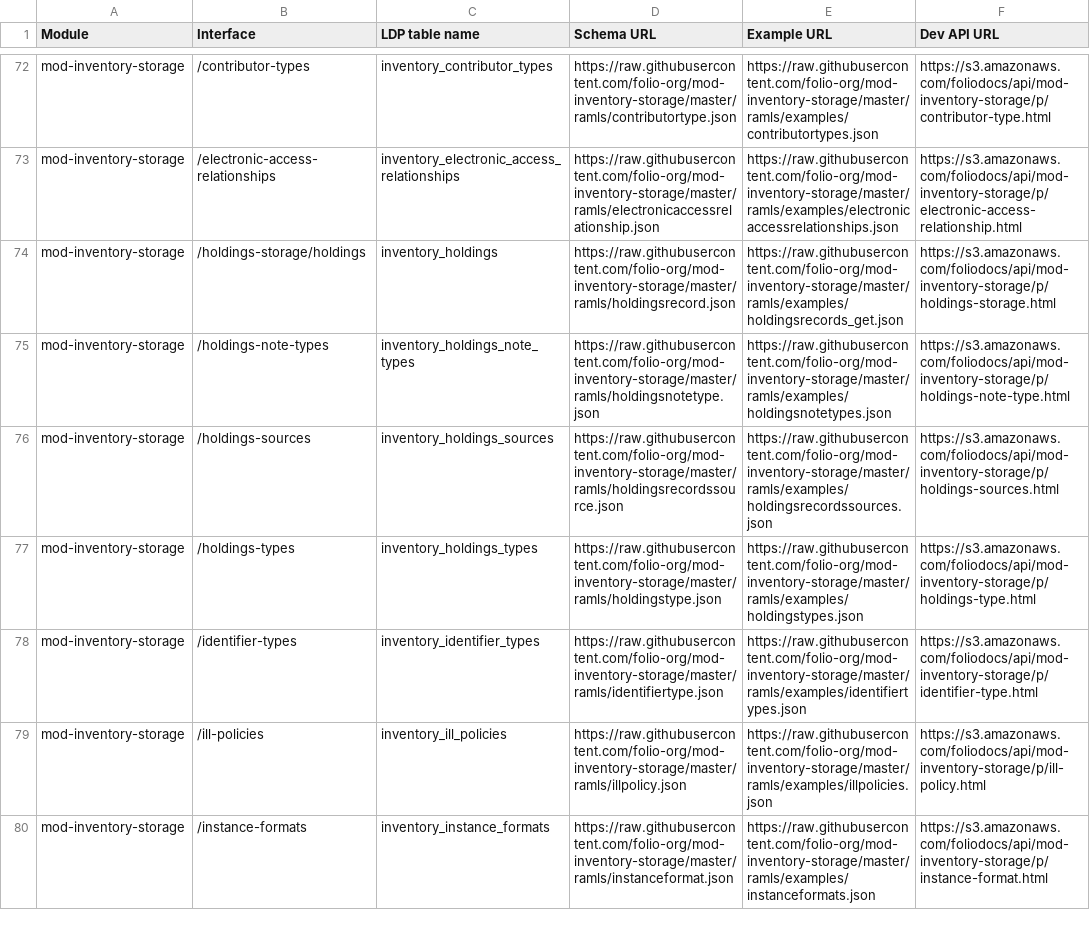
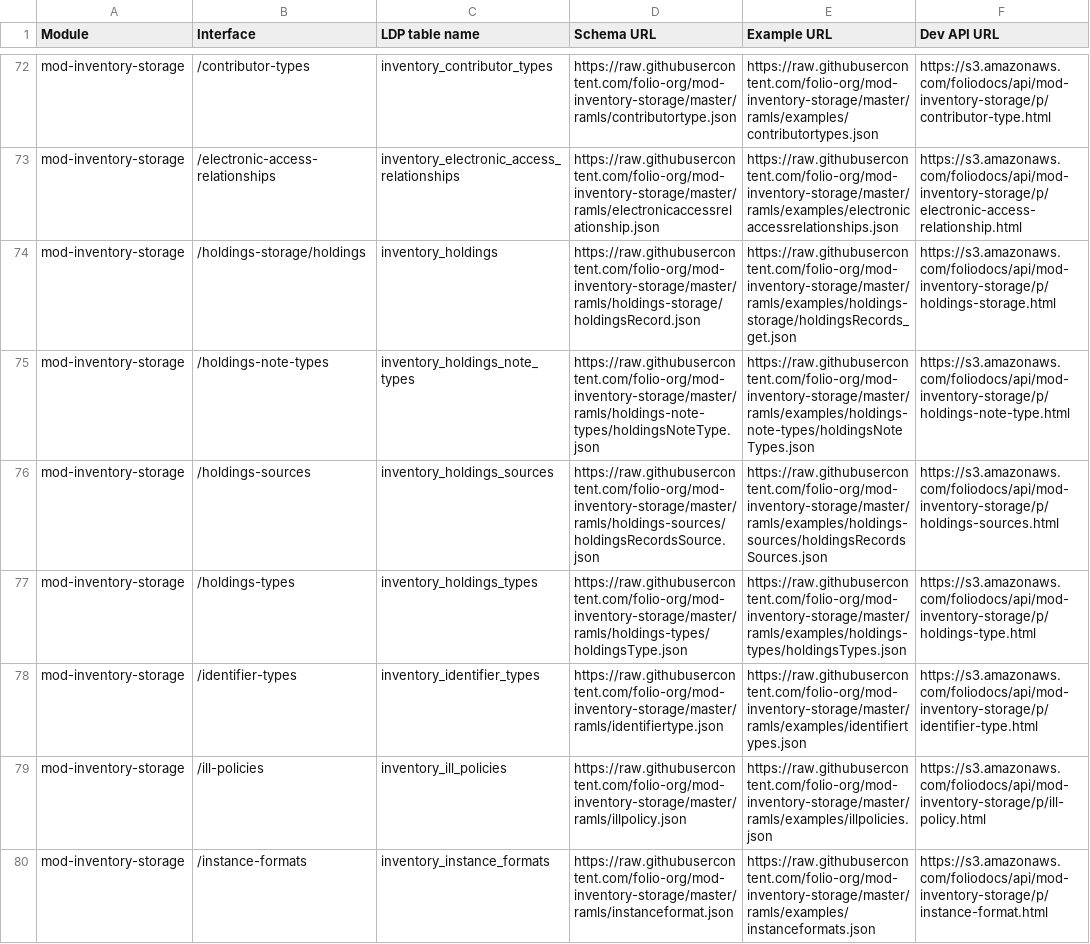
Before and after one commit to amzoss/schema-parser, a CSV file: data/csv/RAMLdirectory.csv, drawn as a sheet; only a part is shown, gaps mark what is left out.

Commit message:
fix broken URLs for inventory storage

```diff
--- a/data/csv/RAMLdirectory.csv
+++ b/data/csv/RAMLdirectory.csv
@@ -73,6 +73,6 @@ mod-inventory-storage,/contributor-types,inventory_contributor_types,https://raw
 mod-inventory-storage,/electronic-access-relationships,inventory_electronic_access_relationships,https://raw.githubusercontent.com/folio-org/mod-inventory-storage/master/ramls/electronicaccessrelationship.json,https://raw.githubusercontent.com/folio-org/mod-inventory-storage/master/ramls/examples/electronicaccessrelationships.json,https://s3.amazonaws.com/foliodocs/api/mod-inventory-storage/p/electronic-access-relationship.html
-mod-inventory-storage,/holdings-storage/holdings,inventory_holdings,https://raw.githubusercontent.com/folio-org/mod-inventory-storage/master/ramls/holdingsrecord.json,https://raw.githubusercontent.com/folio-org/mod-inventory-storage/master/ramls/examples/holdingsrecords_get.json,https://s3.amazonaws.com/foliodocs/api/mod-inventory-storage/p/holdings-storage.html
-mod-inventory-storage,/holdings-note-types,inventory_holdings_note_types,https://raw.githubusercontent.com/folio-org/mod-inventory-storage/master/ramls/holdingsnotetype.json,https://raw.githubusercontent.com/folio-org/mod-inventory-storage/master/ramls/examples/holdingsnotetypes.json,https://s3.amazonaws.com/foliodocs/api/mod-inventory-storage/p/holdings-note-type.html
-mod-inventory-storage,/holdings-sources,inventory_holdings_sources,https://raw.githubusercontent.com/folio-org/mod-inventory-storage/master/ramls/holdingsrecordssource.json,https://raw.githubusercontent.com/folio-org/mod-inventory-storage/master/ramls/examples/holdingsrecordssources.json,https://s3.amazonaws.com/foliodocs/api/mod-inventory-storage/p/holdings-sources.html
-mod-inventory-storage,/holdings-types,inventory_holdings_types,https://raw.githubusercontent.com/folio-org/mod-inventory-storage/master/ramls/holdingstype.json,https://raw.githubusercontent.com/folio-org/mod-inventory-storage/master/ramls/examples/holdingstypes.json,https://s3.amazonaws.com/foliodocs/api/mod-inventory-storage/p/holdings-type.html
+mod-inventory-storage,/holdings-storage/holdings,inventory_holdings,https://raw.githubusercontent.com/folio-org/mod-inventory-storage/master/ramls/holdings-storage/holdingsRecord.json,https://raw.githubusercontent.com/folio-org/mod-inventory-storage/master/ramls/examples/holdings-storage/holdingsRecords_get.json,https://s3.amazonaws.com/foliodocs/api/mod-inventory-storage/p/holdings-storage.html
+mod-inventory-storage,/holdings-note-types,inventory_holdings_note_types,https://raw.githubusercontent.com/folio-org/mod-inventory-storage/master/ramls/holdings-note-types/holdingsNoteType.json,https://raw.githubusercontent.com/folio-org/mod-inventory-storage/master/ramls/examples/holdings-note-types/holdingsNoteTypes.json,https://s3.amazonaws.com/foliodocs/api/mod-inventory-storage/p/holdings-note-type.html
+mod-inventory-storage,/holdings-sources,inventory_holdings_sources,https://raw.githubusercontent.com/folio-org/mod-inventory-storage/master/ramls/holdings-sources/holdingsRecordsSource.json,https://raw.githubusercontent.com/folio-org/mod-inventory-storage/master/ramls/examples/holdings-sources/holdingsRecordsSources.json,https://s3.amazonaws.com/foliodocs/api/mod-inventory-storage/p/holdings-sources.html
+mod-inventory-storage,/holdings-types,inventory_holdings_types,https://raw.githubusercontent.com/folio-org/mod-inventory-storage/master/ramls/holdings-types/holdingsType.json,https://raw.githubusercontent.com/folio-org/mod-inventory-storage/master/ramls/examples/holdings-types/holdingsTypes.json,https://s3.amazonaws.com/foliodocs/api/mod-inventory-storage/p/holdings-type.html
 mod-inventory-storage,/identifier-types,inventory_identifier_types,https://raw.githubusercontent.com/folio-org/mod-inventory-storage/master/ramls/identifiertype.json,https://raw.githubusercontent.com/folio-org/mod-inventory-storage/master/ramls/examples/identifiertypes.json,https://s3.amazonaws.com/foliodocs/api/mod-inventory-storage/p/identifier-type.html
```
